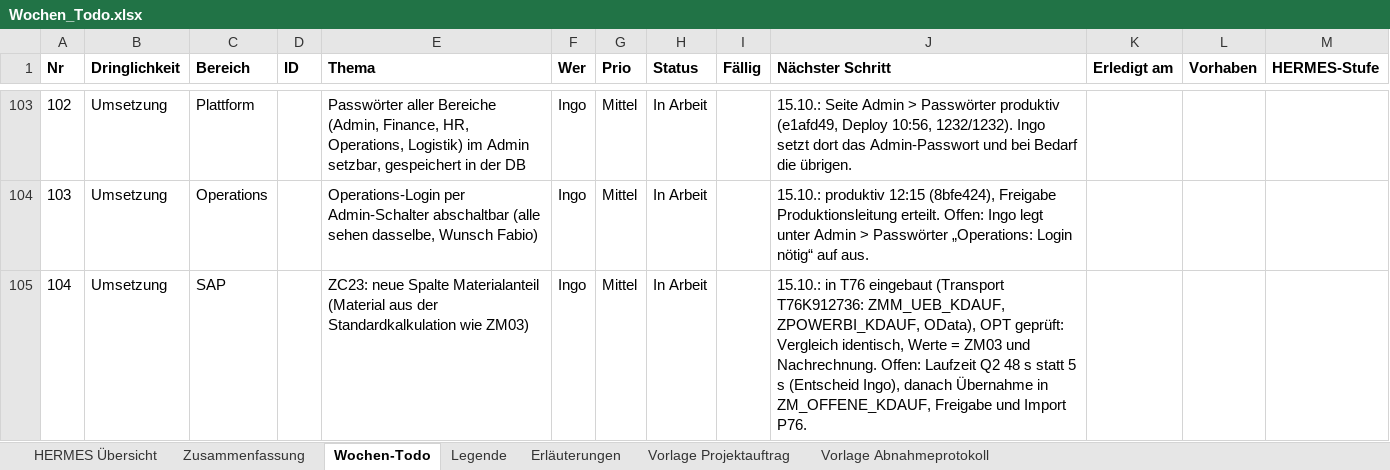
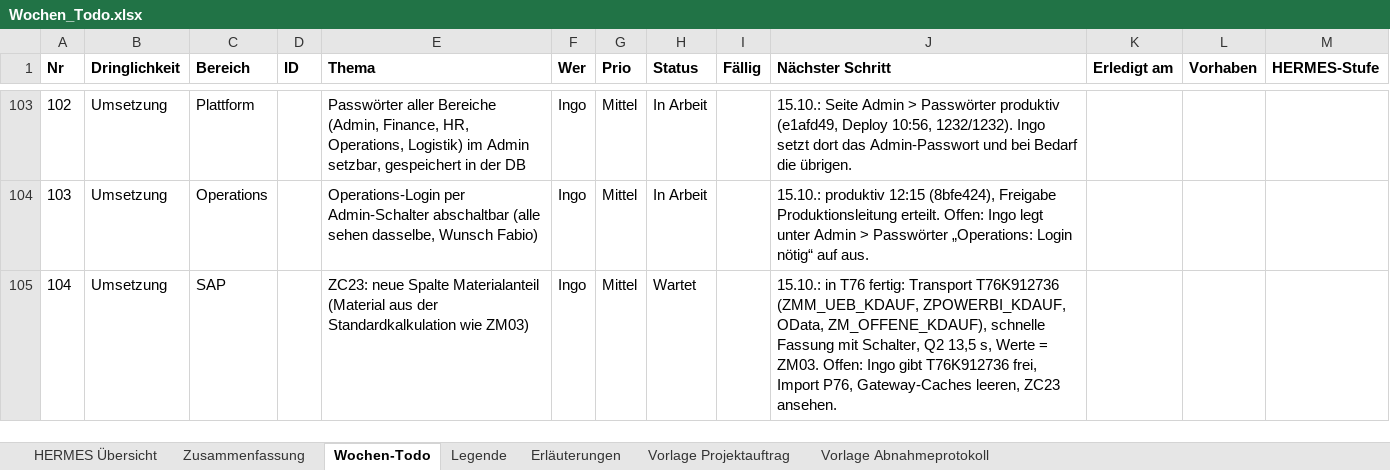
Before and after one commit to metacube2/Ai, an Excel workbook: TrafagSalesExporter/projektmanagement/Wochen_Todo.xlsx, sheet Wochen-Todo, drawn as a sheet; only a part is shown, gaps mark what is left out; values as stored, in another font and other column widths than the file's, no borders; the diff names each change by its address in the sheet, - before the commit and + after, or states it on an @@ line.

```diff
--- a/TrafagSalesExporter/projektmanagement/Wochen_Todo.xlsx (sheet Wochen-Todo)
+++ b/TrafagSalesExporter/projektmanagement/Wochen_Todo.xlsx (sheet Wochen-Todo)
-H105 (Status): In Arbeit
+H105 (Status): Wartet
-J105 (Nächster Schritt): …in T76 eingebaut (Transport T76K912736: ZMM_UEB_KDAUF, ZPOWERBI_KDAUF, OData), OPT geprüft: Vergleich identisch, Werte = ZM03 und Nachrechnung. Offen: Laufzeit Q2 48 s statt 5 s (Entscheid Ingo), danach Übernahme in ZM_OFFENE_KDAUF, Freigabe und Import P76.
+J105 (Nächster Schritt): …in T76 fertig: Transport T76K912736 (ZMM_UEB_KDAUF, ZPOWERBI_KDAUF, OData, ZM_OFFENE_KDAUF), schnelle Fassung mit Schalter, Q2 13,5 s, Werte = ZM03. Offen: Ingo gibt T76K912736 frei, Import P76, Gateway-Caches leeren, ZC23 ansehen.
```
Also changed, not shown: TrafagSalesExporter/projektmanagement/Status_kurz.xlsx, 11 other files.
